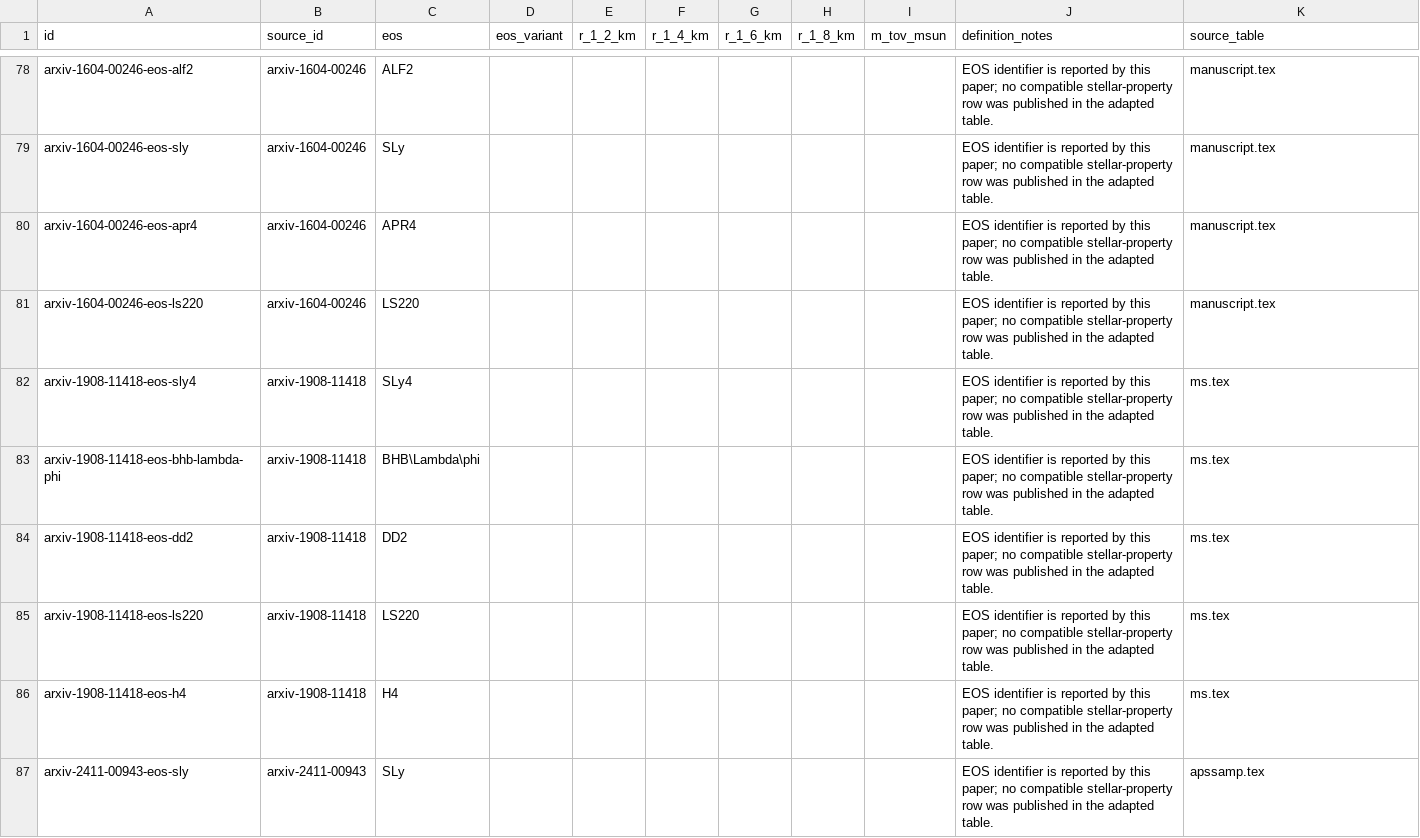
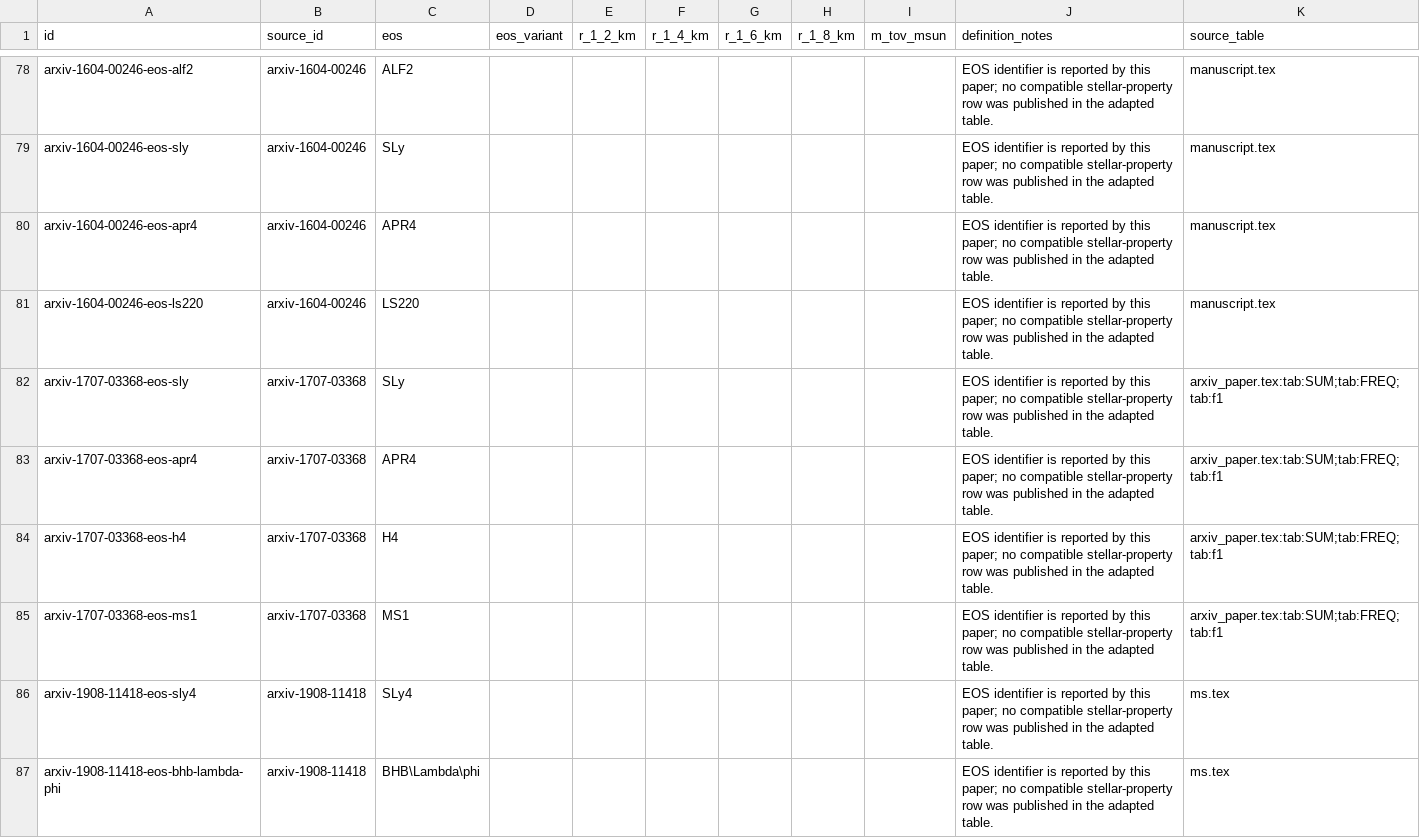
Before and after one commit to svretina/EmpiricalRelations.jl, a CSV file: data/eos.csv, drawn as a sheet; only a part is shown, gaps mark what is left out; the shorter side is filled out with more unchanged rows.

```diff
--- a/data/eos.csv
+++ b/data/eos.csv
@@ -81,2 +81,6 @@ arxiv-1604-00246-eos-apr4,arxiv-1604-00246,APR4,,,,,,,EOS identifier is reported
 arxiv-1604-00246-eos-ls220,arxiv-1604-00246,LS220,,,,,,,EOS identifier is reported by this paper; no compatible stellar-property row was published in the adapted table.,manuscript.tex
+arxiv-1707-03368-eos-sly,arxiv-1707-03368,SLy,,,,,,,EOS identifier is reported by this paper; no compatible stellar-property row was published in the adapted table.,arxiv_paper.tex:tab:SUM;tab:FREQ;tab:f1
+arxiv-1707-03368-eos-apr4,arxiv-1707-03368,APR4,,,,,,,EOS identifier is reported by this paper; no compatible stellar-property row was published in the adapted table.,arxiv_paper.tex:tab:SUM;tab:FREQ;tab:f1
+arxiv-1707-03368-eos-h4,arxiv-1707-03368,H4,,,,,,,EOS identifier is reported by this paper; no compatible stellar-property row was published in the adapted table.,arxiv_paper.tex:tab:SUM;tab:FREQ;tab:f1
+arxiv-1707-03368-eos-ms1,arxiv-1707-03368,MS1,,,,,,,EOS identifier is reported by this paper; no compatible stellar-property row was published in the adapted table.,arxiv_paper.tex:tab:SUM;tab:FREQ;tab:f1
 arxiv-1908-11418-eos-sly4,arxiv-1908-11418,SLy4,,,,,,,EOS identifier is reported by this paper; no compatible stellar-property row was published in the adapted table.,ms.tex
```
Also changed, not shown: data/provenance.csv, data/published_tables.csv, 25 other files.
